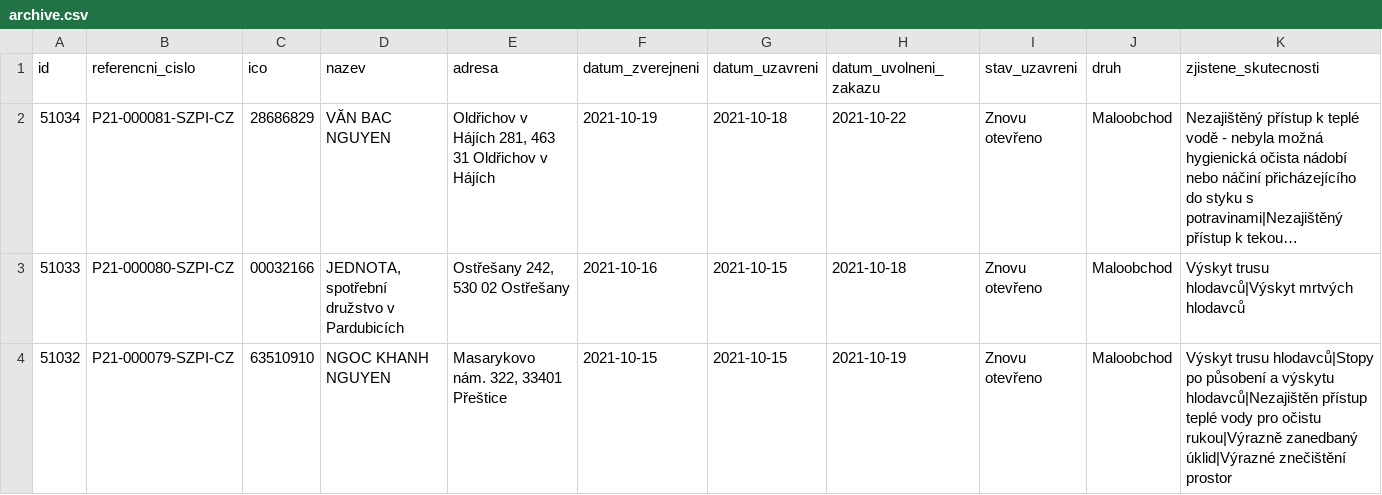
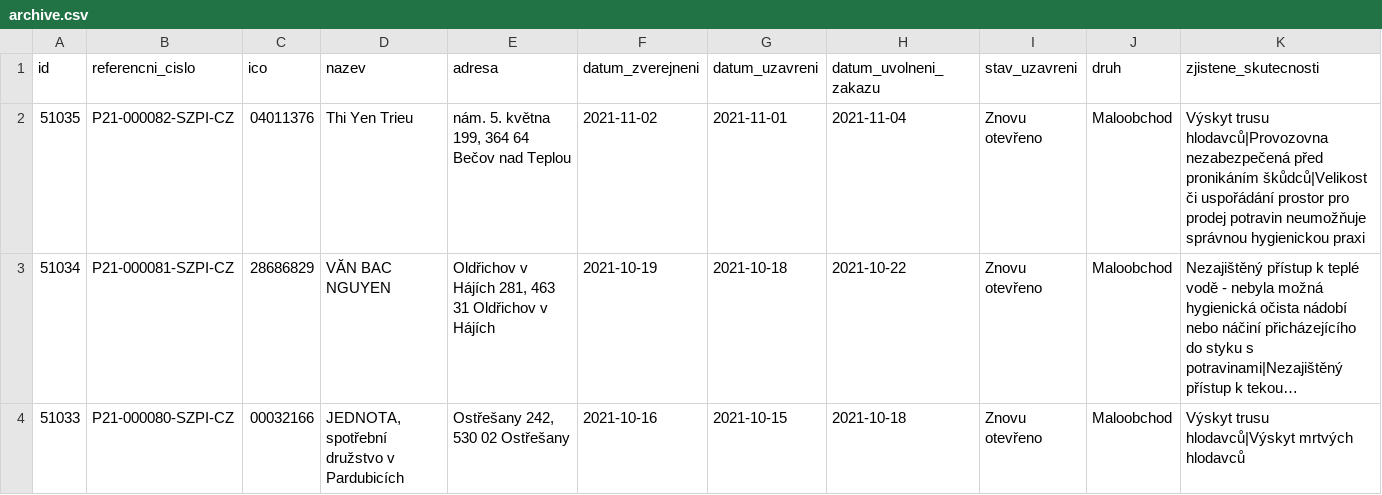
Before and after one commit to jandolezal/potraviny, a CSV file: data/archive.csv, drawn as a sheet; only a part is shown; the shorter side is filled out with more unchanged rows; long unchanged cells end in …; the diff names each change by its address in the sheet, - before the commit and + after, or states it on an @@ line.

```diff
--- a/data/archive.csv
+++ b/data/archive.csv
+row 2: 51035 | P21-000082-SZPI-CZ | 04011376 | Thi Yen Trieu | nám. 5. května 199, 364 64 Bečov nad Teplou | 2021-11-02 | 2021-11-01 | 2021-11-04 | Znovu otevřeno | Maloobchod | Výskyt trusu hlodavců|Provozovna nezabezpečená před pronikáním škůdců|Velikost či uspořádání prostor pro prodej potravin neumožňuje správnou hygienickou praxi
```
Also changed, not shown: data/actual.csv.
